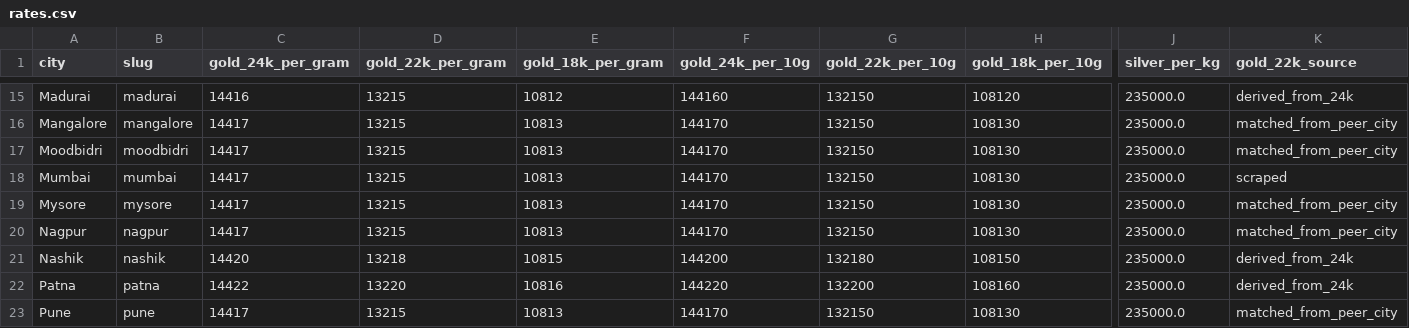
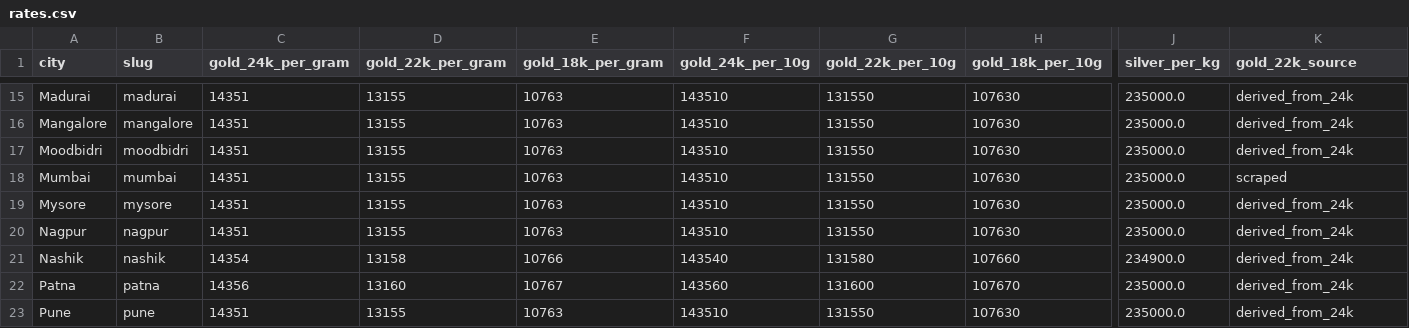
Before and after one commit to karteek15/gold-silver-rates, a CSV file: rates.csv, drawn as a sheet; only a part is shown, gaps mark what is left out; the diff covers the shown part only; the diff names each change by its address in the sheet, - before the commit and + after, or states it on an @@ line.

```diff
--- a/rates.csv
+++ b/rates.csv
-C15 (gold_24k_per_gram): 14416
+C15 (gold_24k_per_gram): 14351
-D15:D20 (gold_22k_per_gram): 13215
+D15:D20 (gold_22k_per_gram): 13155
-E15 (gold_18k_per_gram): 10812
+E15 (gold_18k_per_gram): 10763
-F15 (gold_24k_per_10g): 144160
+F15 (gold_24k_per_10g): 143510
-G15:G20 (gold_22k_per_10g): 132150
+G15:G20 (gold_22k_per_10g): 131550
-H15 (gold_18k_per_10g): 108120
+H15 (gold_18k_per_10g): 107630
-C16:C20 (gold_24k_per_gram): 14417
+C16:C20 (gold_24k_per_gram): 14351
-E16:E20 (gold_18k_per_gram): 10813
+E16:E20 (gold_18k_per_gram): 10763
-F16:F20 (gold_24k_per_10g): 144170
+F16:F20 (gold_24k_per_10g): 143510
-H16:H20 (gold_18k_per_10g): 108130
+H16:H20 (gold_18k_per_10g): 107630
-K16:K17 (gold_22k_source): matched_from_peer_city
+K16:K17 (gold_22k_source): derived_from_24k
-K19:K20 (gold_22k_source): matched_from_peer_city
+K19:K20 (gold_22k_source): derived_from_24k
-C21 (gold_24k_per_gram): 14420
+C21 (gold_24k_per_gram): 14354
-D21 (gold_22k_per_gram): 13218
+D21 (gold_22k_per_gram): 13158
-E21 (gold_18k_per_gram): 10815
+E21 (gold_18k_per_gram): 10766
-F21 (gold_24k_per_10g): 144200
+F21 (gold_24k_per_10g): 143540
-G21 (gold_22k_per_10g): 132180
+G21 (gold_22k_per_10g): 131580
-H21 (gold_18k_per_10g): 108150
+H21 (gold_18k_per_10g): 107660
-J21 (silver_per_kg): 235000.0
+J21 (silver_per_kg): 234900.0
-C22 (gold_24k_per_gram): 14422
+C22 (gold_24k_per_gram): 14356
-D22 (gold_22k_per_gram): 13220
+D22 (gold_22k_per_gram): 13160
-E22 (gold_18k_per_gram): 10816
+E22 (gold_18k_per_gram): 10767
-F22 (gold_24k_per_10g): 144220
+F22 (gold_24k_per_10g): 143560
-G22 (gold_22k_per_10g): 132200
+G22 (gold_22k_per_10g): 131600
-H22 (gold_18k_per_10g): 108160
+H22 (gold_18k_per_10g): 107670
-C23 (gold_24k_per_gram): 14417
+C23 (gold_24k_per_gram): 14351
-D23 (gold_22k_per_gram): 13215
+D23 (gold_22k_per_gram): 13155
-E23 (gold_18k_per_gram): 10813
+E23 (gold_18k_per_gram): 10763
-F23 (gold_24k_per_10g): 144170
+F23 (gold_24k_per_10g): 143510
-G23 (gold_22k_per_10g): 132150
+G23 (gold_22k_per_10g): 131550
-H23 (gold_18k_per_10g): 108130
+H23 (gold_18k_per_10g): 107630
-K23 (gold_22k_source): matched_from_peer_city
+K23 (gold_22k_source): derived_from_24k
```
Also changed, not shown: 126 edited cells elsewhere in this file, 1 other file.
